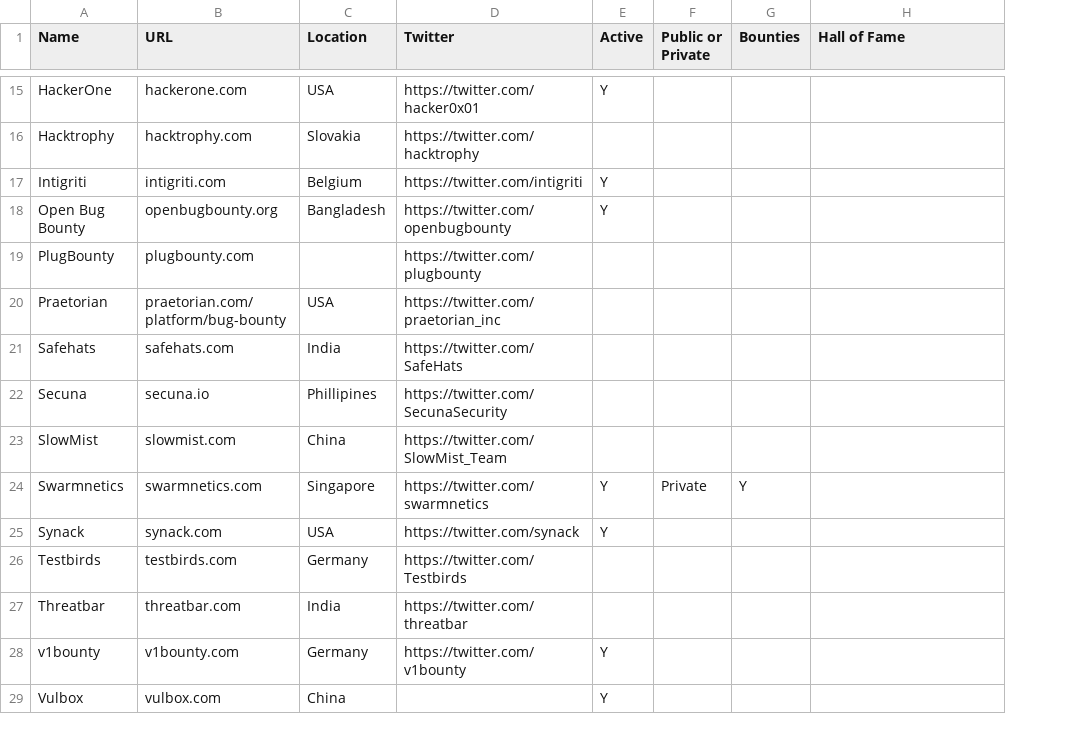
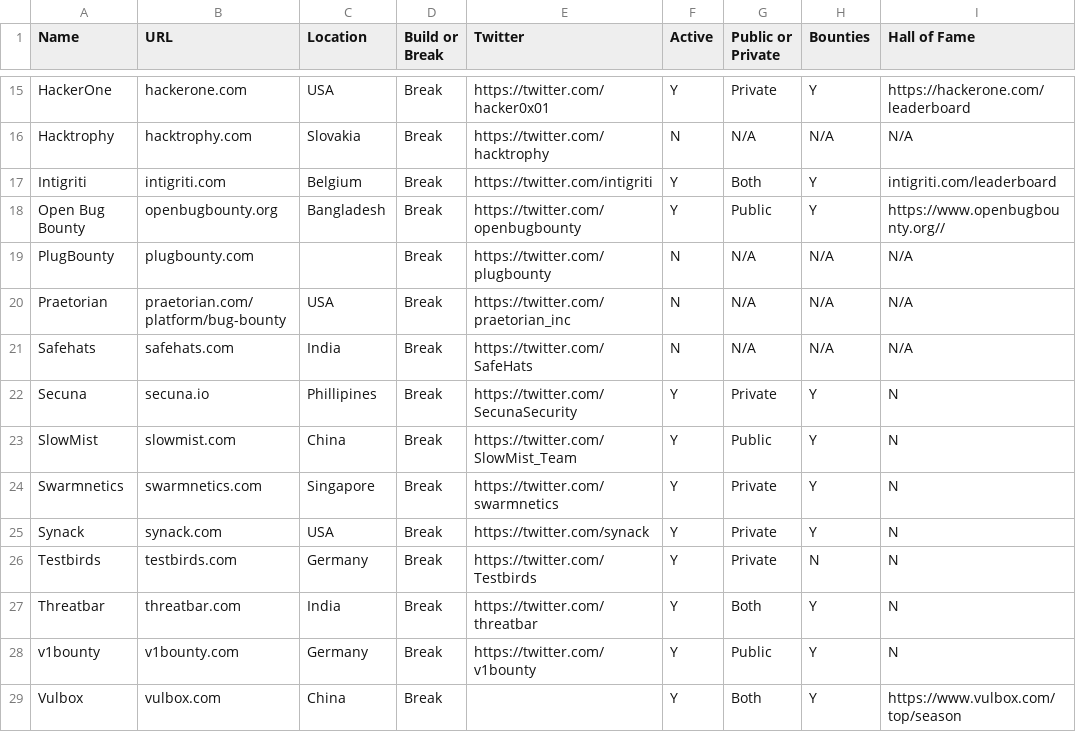
Before and after one commit to yesnet0/bounty, a CSV file: platforms.csv, drawn as a sheet; only a part is shown, gaps mark what is left out; addresses are those after the commit; the diff covers the shown part only; the diff names each change by its address in the sheet, - before the commit and + after, or states it on an @@ line.

```diff
--- a/platforms.csv
+++ b/platforms.csv
+column D (Build or Break), rows 15-29: all Break
-G15 (Public or Private): (empty)
+G15 (Public or Private): Private
-H15 (Bounties): (empty)
+H15 (Bounties): Y
-I15 (Hall of Fame): (empty)
+I15 (Hall of Fame): https://hackerone.com/leaderboard
-F16 (Active): (empty)
+F16 (Active): N
-G16 (Public or Private): (empty)
+G16 (Public or Private): N/A
-H16 (Bounties): (empty)
+H16 (Bounties): N/A
-I16 (Hall of Fame): (empty)
+I16 (Hall of Fame): N/A
-G17 (Public or Private): (empty)
+G17 (Public or Private): Both
-H17:H18 (Bounties): (empty)
+H17:H18 (Bounties): Y
-I17 (Hall of Fame): (empty)
+I17 (Hall of Fame): intigriti.com/leaderboard
-G18 (Public or Private): (empty)
+G18 (Public or Private): Public
-I18 (Hall of Fame): (empty)
+I18 (Hall of Fame): https://www.openbugbounty.org//
-F19:F21 (Active): (empty)
+F19:F21 (Active): N
-G19:G21 (Public or Private): (empty)
+G19:G21 (Public or Private): N/A
-H19:H21 (Bounties): (empty)
+H19:H21 (Bounties): N/A
-I19:I21 (Hall of Fame): (empty)
+I19:I21 (Hall of Fame): N/A
-F22:F23 (Active): (empty)
+F22:F23 (Active): Y
-G22 (Public or Private): (empty)
+G22 (Public or Private): Private
-H22:H23 (Bounties): (empty)
+H22:H23 (Bounties): Y
-I22:I28 (Hall of Fame): (empty)
+I22:I28 (Hall of Fame): N
-G23 (Public or Private): (empty)
+G23 (Public or Private): Public
-G25:G26 (Public or Private): (empty)
+G25:G26 (Public or Private): Private
-H25 (Bounties): (empty)
+H25 (Bounties): Y
-F26:F27 (Active): (empty)
+F26:F27 (Active): Y
-H26 (Bounties): (empty)
+H26 (Bounties): N
-G27 (Public or Private): (empty)
+G27 (Public or Private): Both
-H27:H29 (Bounties): (empty)
+H27:H29 (Bounties): Y
-G28 (Public or Private): (empty)
+G28 (Public or Private): Public
-G29 (Public or Private): (empty)
+G29 (Public or Private): Both
-I29 (Hall of Fame): (empty)
+I29 (Hall of Fame): https://www.vulbox.com/top/season
```
Also changed, not shown: 60 edited cells elsewhere in this file.
